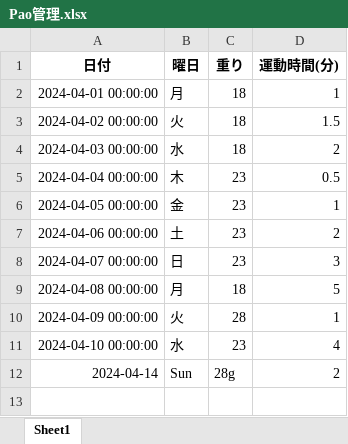
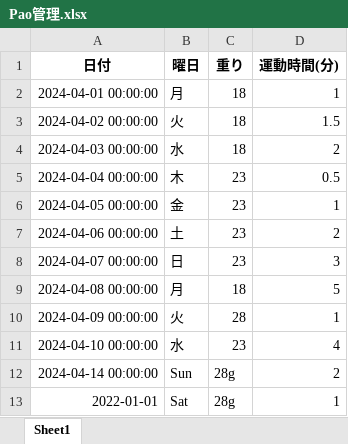
Before and after one commit to yukikokimurasnow/pao, an Excel workbook: Pao管理.xlsx, sheet Sheet1, drawn as a sheet; values as stored, in another font and other column widths than the file's, no borders; the diff names each change by its address in the sheet, - before the commit and + after, or states it on an @@ line.

```diff
--- a/Pao管理.xlsx (sheet Sheet1)
+++ b/Pao管理.xlsx (sheet Sheet1)
-A12 (日付): 2024-04-14
+A12 (日付): 2024-04-14 00:00:00
+row 13: 2022-01-01 | Sat | 28g | 1
```
Also changed, not shown: 1 other file.
